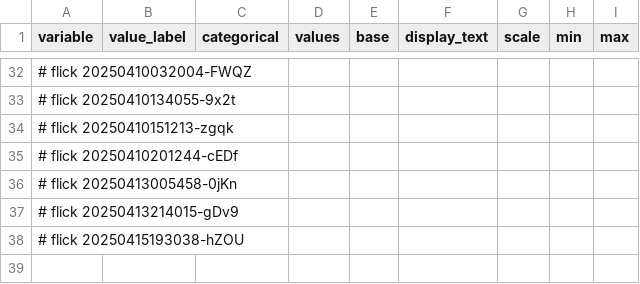
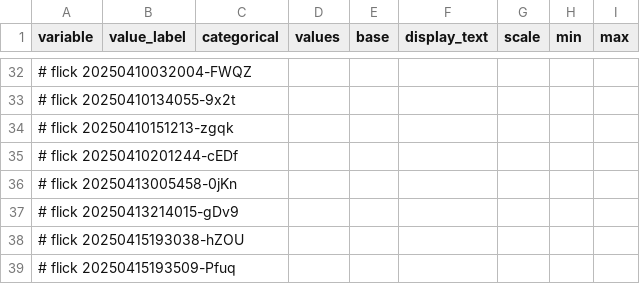
Before and after one commit to abikesa/shell-hologram, a CSV file: kitabo/ensi/ukubona/donorcase/test4/assets/csv/variable.csv, drawn as a sheet; only a part is shown, gaps mark what is left out; the diff names each change by its address in the sheet, - before the commit and + after, or states it on an @@ line.

Commit message:
kitabo/ensi/ukubona/donorcase/test4/assets/csv/variable.csv

```diff
--- a/kitabo/ensi/ukubona/donorcase/test4/assets/csv/variable.csv
+++ b/kitabo/ensi/ukubona/donorcase/test4/assets/csv/variable.csv
+row 39: # flick 20250415193509-Pfuq
```
